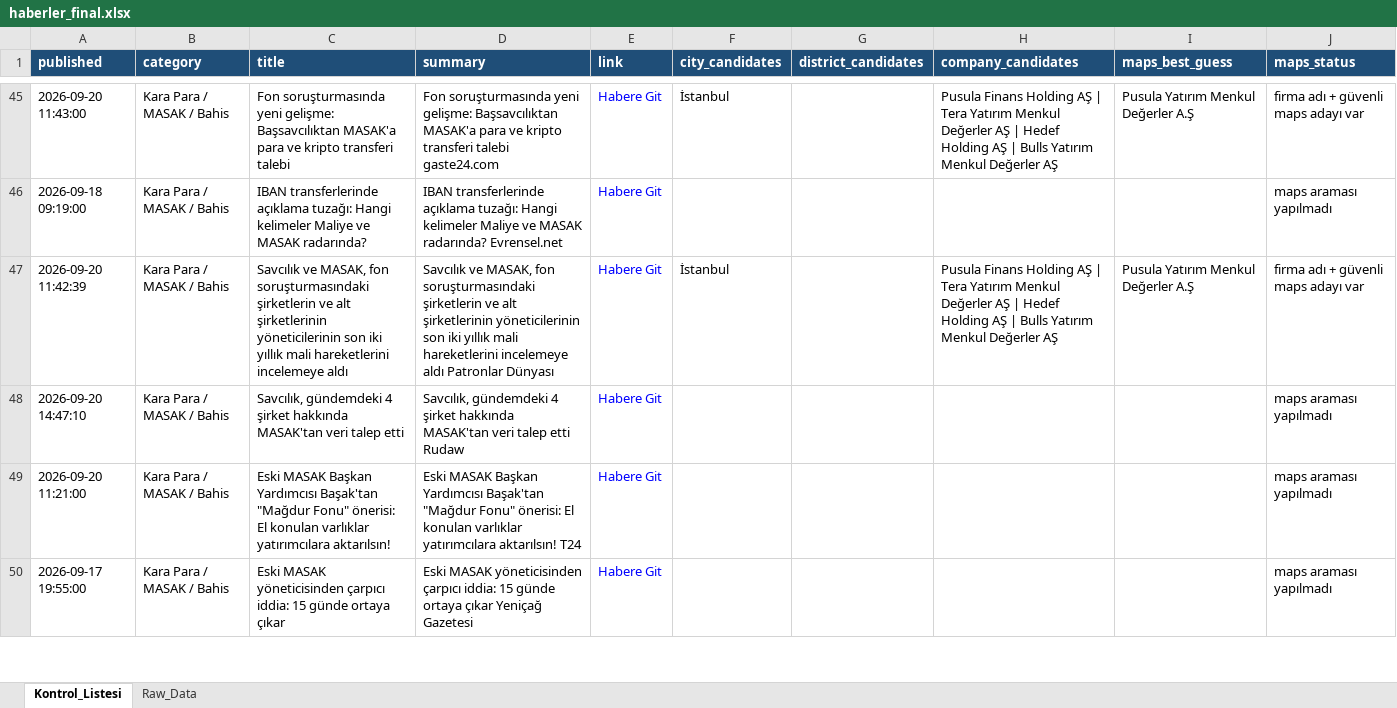
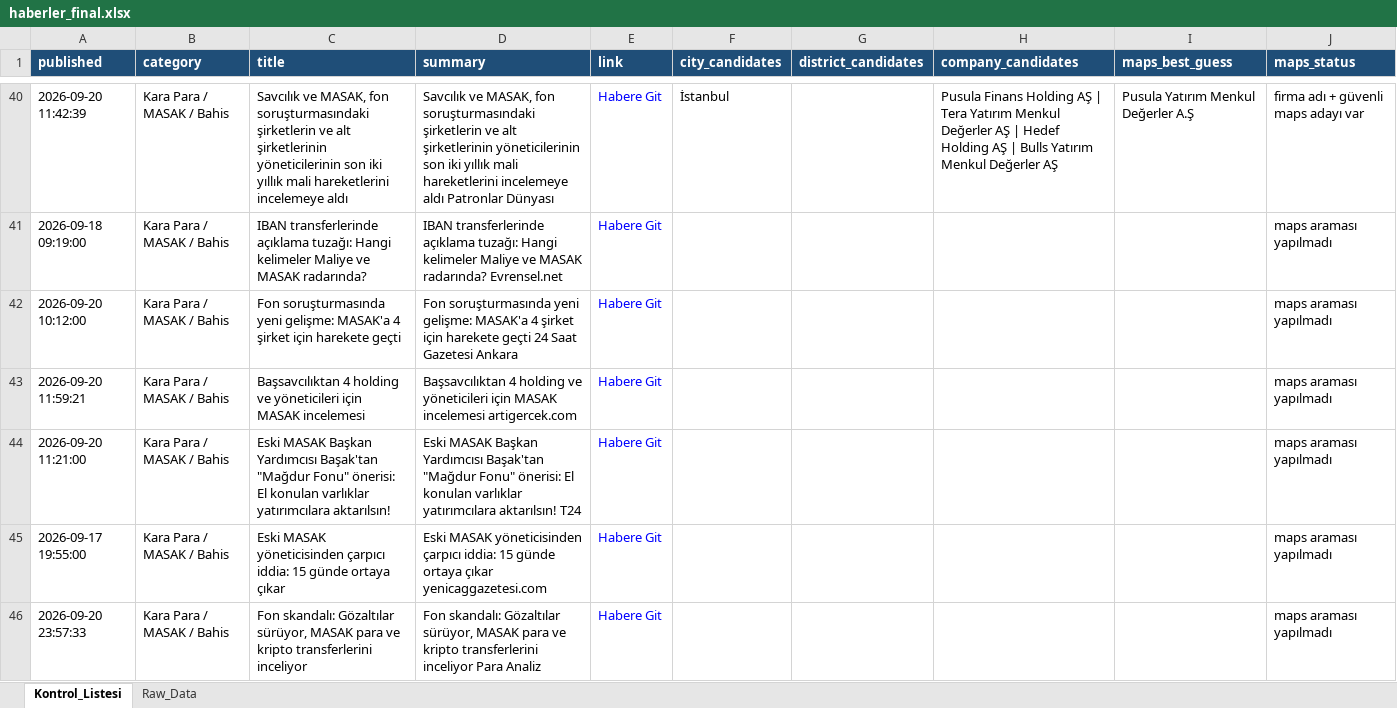
Before and after one commit to MuhammedMustafaSungur/haber-risk-monitor, an Excel workbook: data/haberler_final.xlsx, sheet Kontrol_Listesi, drawn as a sheet; only a part is shown, gaps mark what is left out; values as stored, in another font and other column widths than the file's, no borders; removed rows and columns are numbered as before the commit, all else as after; the diff covers the shown part only; the diff names each change by its address in the sheet, - before the commit and + after, or states it on an @@ line.

```diff
--- a/data/haberler_final.xlsx (sheet Kontrol_Listesi)
+++ b/data/haberler_final.xlsx (sheet Kontrol_Listesi)
-A40 (published): 2026-09-20 11:43:00
+A40 (published): 2026-09-20 11:42:39
-C40 (title): Fon soruşturmasında yeni gelişme: Başsavcılıktan MASAK'a para ve kripto transferi talebi
+C40 (title): Savcılık ve MASAK, fon soruşturmasındaki şirketlerin ve alt şirketlerinin yöneticilerinin son iki yıllık mali hareketlerini incelemeye aldı
-D40 (summary): Fon soruşturmasında yeni gelişme: Başsavcılıktan MASAK'a para ve kripto transferi talebi gaste24.com
+D40 (summary): Savcılık ve MASAK, fon soruşturmasındaki şirketlerin ve alt şirketlerinin yöneticilerinin son iki yıllık mali hareketlerini incelemeye aldı Patronlar Dünyası
-row 47: 2026-09-20 11:42:39 | Kara Para / MASAK / Bahis | Savcılık ve MASAK, fon soruşturmasındaki şirketlerin ve alt şirketlerinin yöneticilerinin son iki yıllık mali hareketlerini incelemeye aldı | Savcılık ve MASAK, fon soruşturmasındaki şirketlerin ve alt şirketlerinin yöneticilerinin son iki yıllık mali hareketlerini incelemeye aldı Patronlar Dünyası | Habere Git | İstanbul |  | Pusula Finans Holding AŞ | Tera Yatırım Menkul Değerler AŞ | Hedef Holding AŞ | Bulls Yatırım Menkul Değerler AŞ | Pusula Yatırım Menkul Değerler A.Ş | firma adı + güvenli maps adayı var
-A42 (published): 2026-09-20 14:47:10
+A42 (published): 2026-09-20 10:12:00
-C42 (title): Savcılık, gündemdeki 4 şirket hakkında MASAK'tan veri talep etti
+C42 (title): Fon soruşturmasında yeni gelişme: MASAK'a 4 şirket için harekete geçti
-D42 (summary): Savcılık, gündemdeki 4 şirket hakkında MASAK'tan veri talep etti Rudaw
+D42 (summary): Fon soruşturmasında yeni gelişme: MASAK'a 4 şirket için harekete geçti 24 Saat Gazetesi Ankara
@@ row 53 moved to row 43: 2026-09-20 11:59:21 @@
-D45 (summary): …ortaya çıkar Yeniçağ Gazetesi
+D45 (summary): …ortaya çıkar yenicaggazetesi.com
+row 46: 2026-09-20 23:57:33 | Kara Para / MASAK / Bahis | Fon skandalı: Gözaltılar sürüyor, MASAK para ve kripto transferlerini inceliyor | Fon skandalı: Gözaltılar sürüyor, MASAK para ve kripto transferlerini inceliyor Para Analiz | Habere Git |  |  |  |  | maps araması yapılmadı
```
Also changed, not shown: 58 added rows, 51 removed rows, 25 moved rows and 133 edited cells elsewhere in this sheet, sheet Raw_Data, 1 other file.
